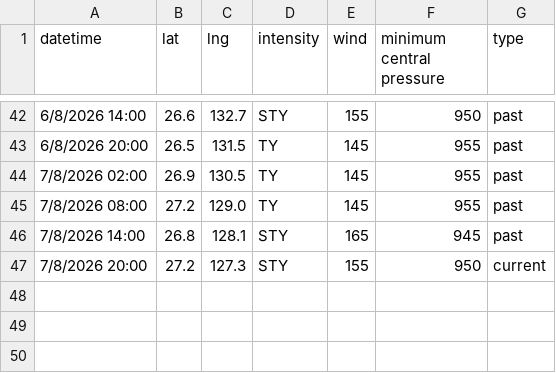
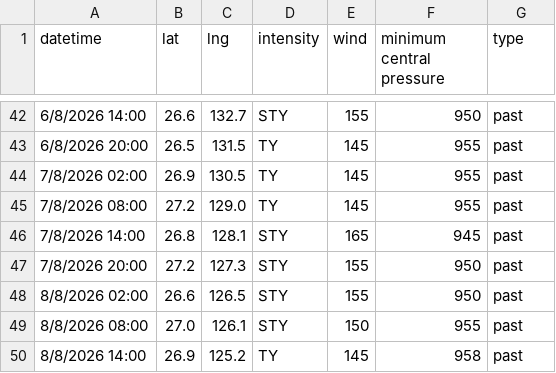
Before and after one commit to zax41006-bot/MMC-TC-GIS, a CSV file: past_track_B.csv, drawn as a sheet; only a part is shown, gaps mark what is left out.

Commit message:
Update past_track_B.csv

```diff
--- a/past_track_B.csv
+++ b/past_track_B.csv
@@ -46,2 +46,5 @@ datetime,lat,lng,intensity,wind,minimum central pressure,type
 7/8/2026 14:00,26.8,128.1,STY,165,945,past
-7/8/2026 20:00,27.2,127.3,STY,155,950,current
+7/8/2026 20:00,27.2,127.3,STY,155,950,past
+8/8/2026 02:00,26.6,126.5,STY,155,950,past
+8/8/2026 08:00,27.0,126.1,STY,150,955,past
+8/8/2026 14:00,26.9,125.2,TY,145,958,past
```
